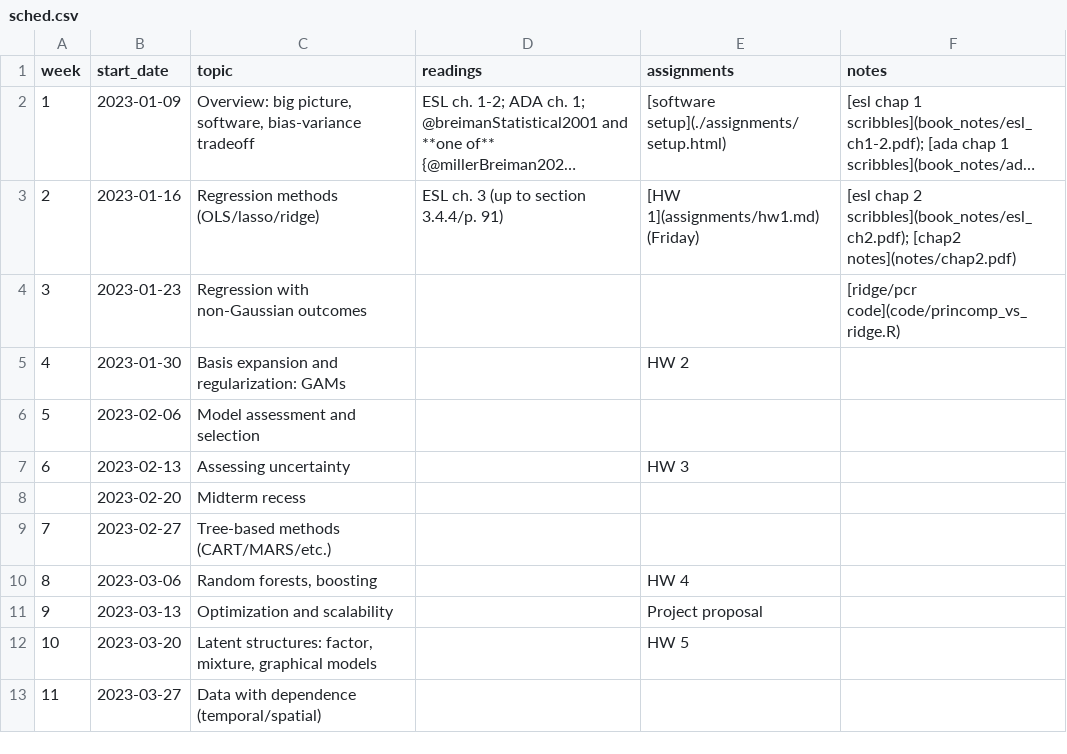
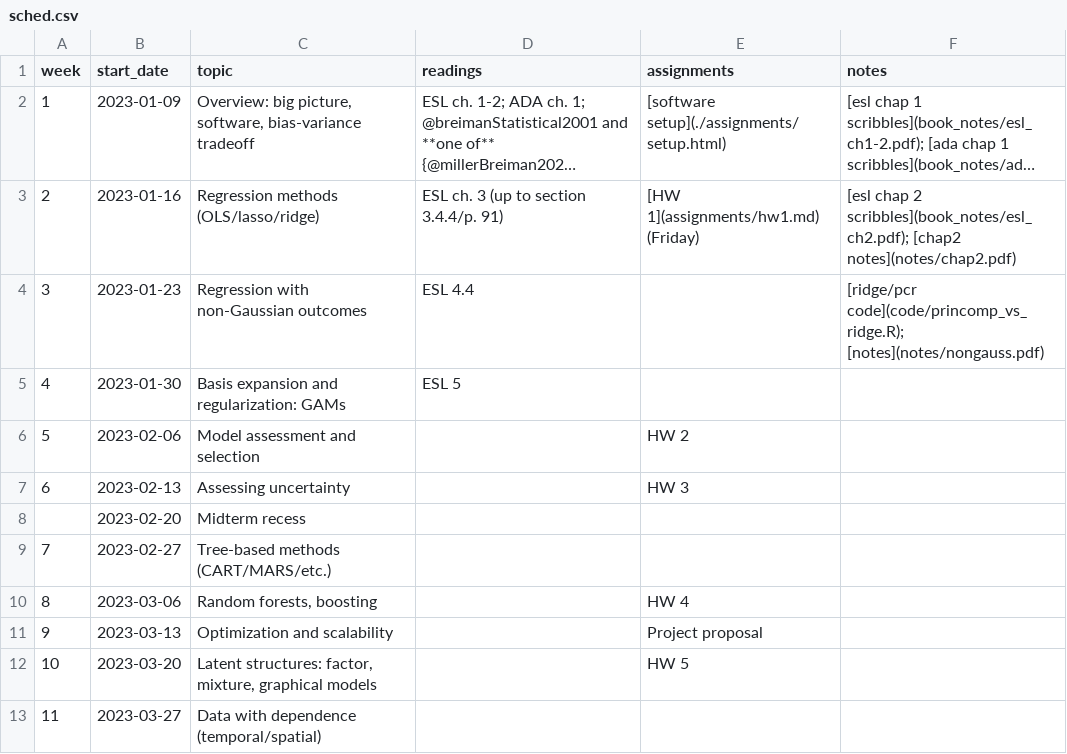
Before and after one commit to bbolker/stat790, a CSV file: sched.csv, drawn as a sheet; only a part is shown; long unchanged cells end in ….

Commit message:
nongauss notes, etc.

```diff
--- a/sched.csv
+++ b/sched.csv
@@ -3,5 +3,5 @@ week, start_date, topic, readings, assignments, notes
 2,2023-01-16,Regression methods (OLS/lasso/ridge),ESL ch. 3 (up to section 3.4.4/p. 91),[HW 1](assignments/hw1.md) (Friday),[esl chap 2 scribbles](book_notes/esl_ch2.pdf); [chap2 notes](notes/chap2.pdf)
-3,2023-01-23,Regression with non-Gaussian outcomes,,,[ridge/pcr code](code/princomp_vs_ridge.R)
-4,2023-01-30,Basis expansion and regularization: GAMs,,HW 2,
-5,2023-02-06,Model assessment and selection,,,
+3,2023-01-23,Regression with non-Gaussian outcomes,ESL 4.4,,[ridge/pcr code](code/princomp_vs_ridge.R); [notes](notes/nongauss.pdf)
+4,2023-01-30,Basis expansion and regularization: GAMs,ESL 5,,
+5,2023-02-06,Model assessment and selection,,HW 2,
 6,2023-02-13,Assessing uncertainty,,HW 3,
```
Also changed, not shown: 8 other files.
